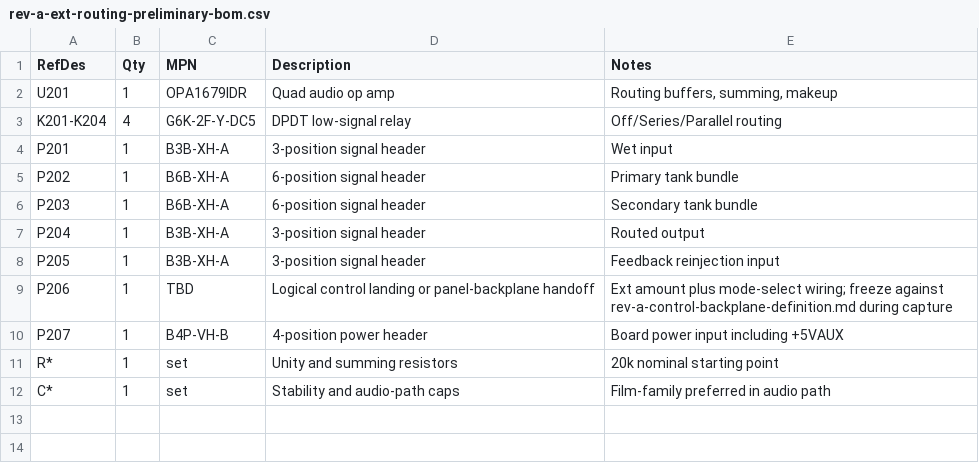
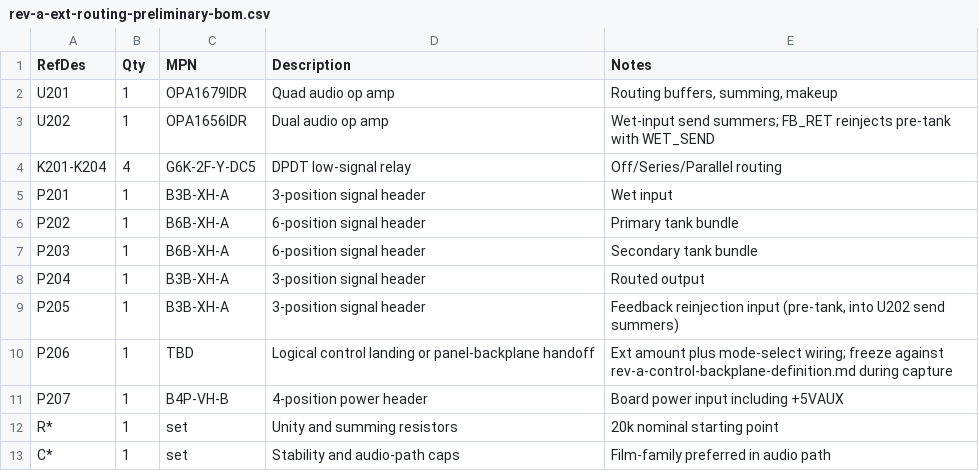
Before and after one commit to jdg511/GAS, a CSV file: hardware/bom/rev-a-ext-routing-preliminary-bom.csv, drawn as a sheet.

```diff
--- a/hardware/bom/rev-a-ext-routing-preliminary-bom.csv
+++ b/hardware/bom/rev-a-ext-routing-preliminary-bom.csv
@@ -2,2 +2,3 @@ RefDes,Qty,MPN,Description,Notes
 U201,1,OPA1679IDR,"Quad audio op amp","Routing buffers, summing, makeup"
+U202,1,OPA1656IDR,"Dual audio op amp","Wet-input send summers; FB_RET reinjects pre-tank with WET_SEND"
 K201-K204,4,G6K-2F-Y-DC5,"DPDT low-signal relay","Off/Series/Parallel routing"
@@ -7,3 +8,3 @@ P203,1,B6B-XH-A,"6-position signal header","Secondary tank bundle"
 P204,1,B3B-XH-A,"3-position signal header","Routed output"
-P205,1,B3B-XH-A,"3-position signal header","Feedback reinjection input"
+P205,1,B3B-XH-A,"3-position signal header","Feedback reinjection input (pre-tank, into U202 send summers)"
 P206,1,TBD,"Logical control landing or panel-backplane handoff","Ext amount plus mode-select wiring; freeze against rev-a-control-backplane-definition.md during capture"
```
Also changed, not shown: hardware/bom/rev-a-ext-routing-priced-bom.csv, hardware/kicad/fab/ext-tank-routing/ext-tank-routing-bom.csv, 46 other files.
